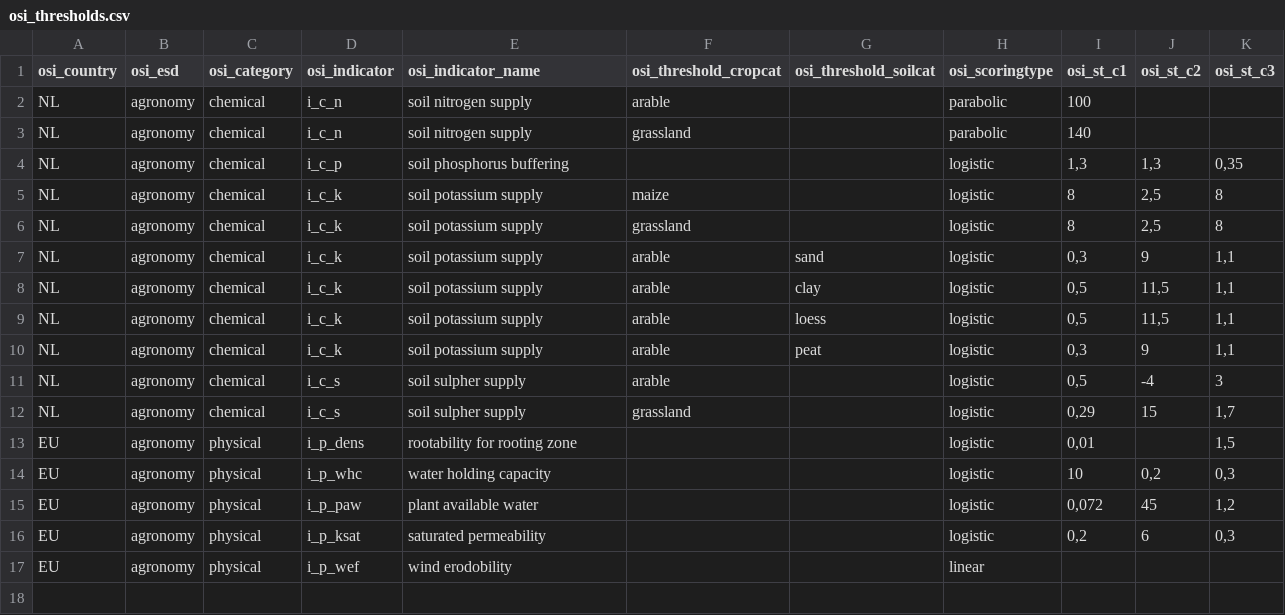
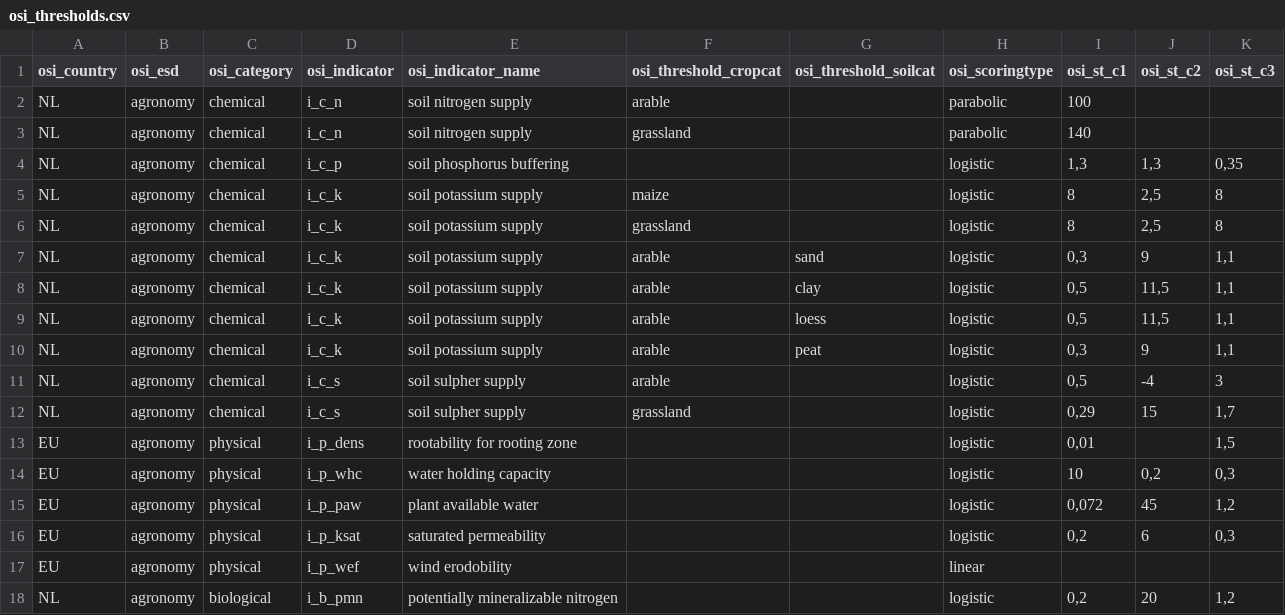
Before and after one commit to gerardhros/euosi, a CSV file: dev/osi_thresholds.csv, drawn as a sheet.

```diff
--- a/dev/osi_thresholds.csv
+++ b/dev/osi_thresholds.csv
@@ -17 +17,2 @@ EU;agronomy;physical;i_p_ksat;saturated permeability;;;logistic;0,2;6;0,3
 EU;agronomy;physical;i_p_wef;wind erodobility;;;linear;;;
+NL;agronomy;biological;i_b_pmn;potentially mineralizable nitrogen;;;logistic;0,2;20;1,2
```
Also changed, not shown: 8 other files.
